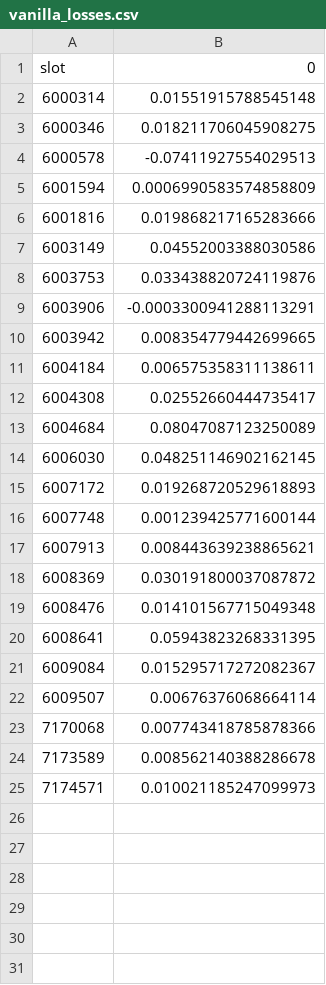
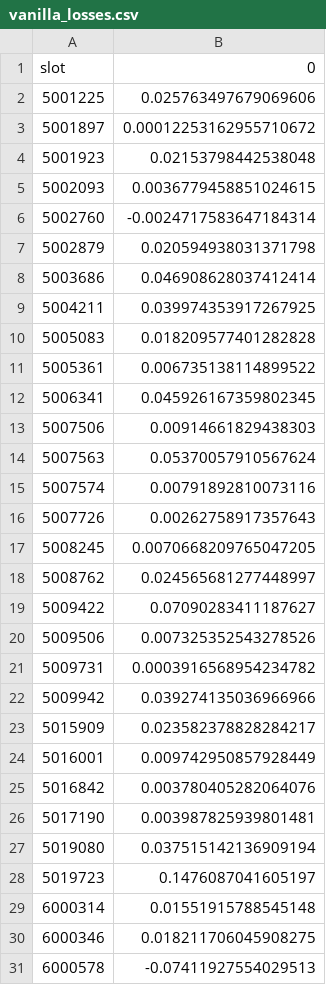
Before and after one commit to xrchz/rockettheft, a CSV file: results/vanilla_losses.csv, drawn as a sheet; only a part is shown; the shorter side is filled out with more unchanged rows; the diff covers the shown part only.

```diff
--- a/results/vanilla_losses.csv
+++ b/results/vanilla_losses.csv
@@ -1,2 +1,29 @@
 slot,0
+5001225,0.025763497679069606
+5001897,0.00012253162955710672
+5001923,0.02153798442538048
+5002093,0.0036779458851024615
+5002760,-0.0024717583647184314
+5002879,0.020594938031371798
+5003686,0.046908628037412414
+5004211,0.039974353917267925
+5005083,0.018209577401282828
+5005361,0.006735138114899522
+5006341,0.045926167359802345
+5007506,0.00914661829438303
+5007563,0.05370057910567624
+5007574,0.00791892810073116
+5007726,0.00262758917357643
+5008245,0.0070668209765047205
+5008762,0.024565681277448997
+5009422,0.07090283411187627
+5009506,0.007325352543278526
+5009731,0.0003916568954234782
+5009942,0.039274135036966966
+5015909,0.023582378828284217
+5016001,0.009742950857928449
+5016842,0.003780405282064076
+5017190,0.003987825939801481
+5019080,0.037515142136909194
+5019723,0.1476087041605197
 6000314,0.01551915788545148
```
Also changed, not shown: 64 added rows elsewhere in this file, 5 other files.
